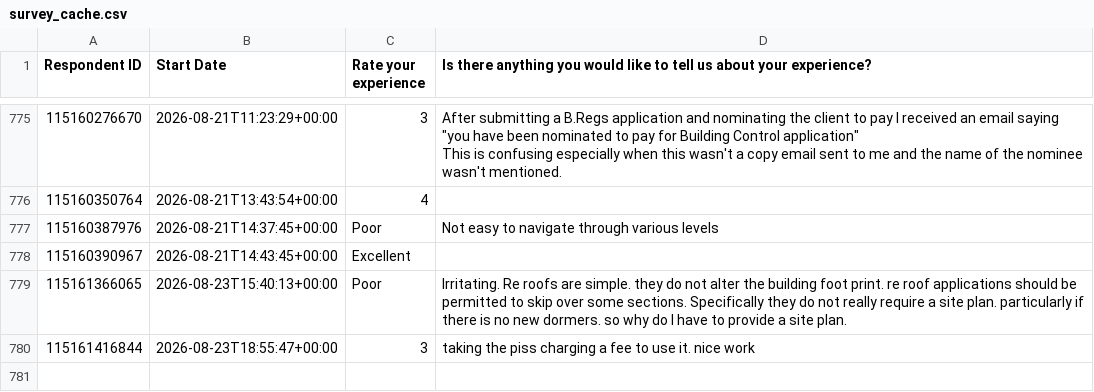
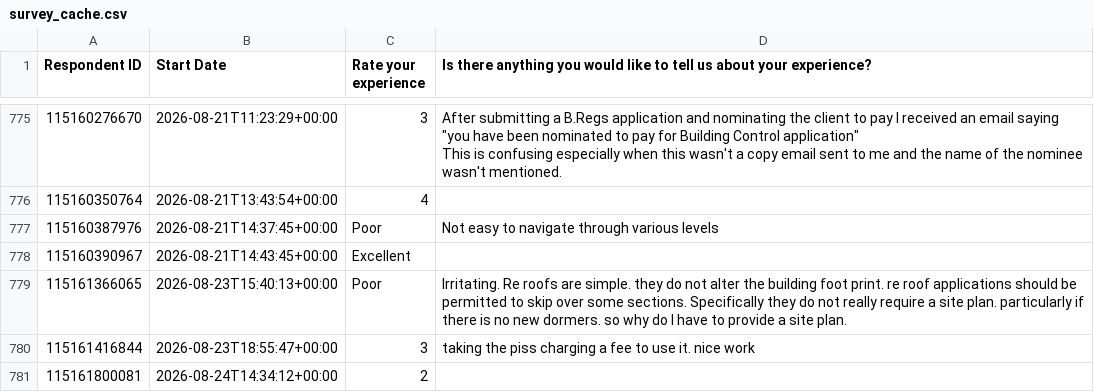
Before and after one commit to NidaAzizMirza/BCFeedback_dashboard, a CSV file: data/survey_cache.csv, drawn as a sheet; only a part is shown, gaps mark what is left out; the diff names each change by its address in the sheet, - before the commit and + after, or states it on an @@ line.

```diff
--- a/data/survey_cache.csv
+++ b/data/survey_cache.csv
+row 781: 115161800081 | 2026-08-24T14:34:12+00:00 | 2
```
Also changed, not shown: 1 other file.
